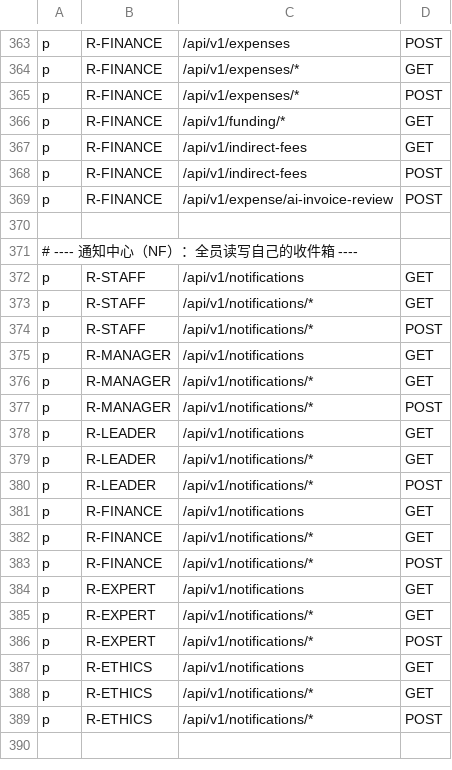
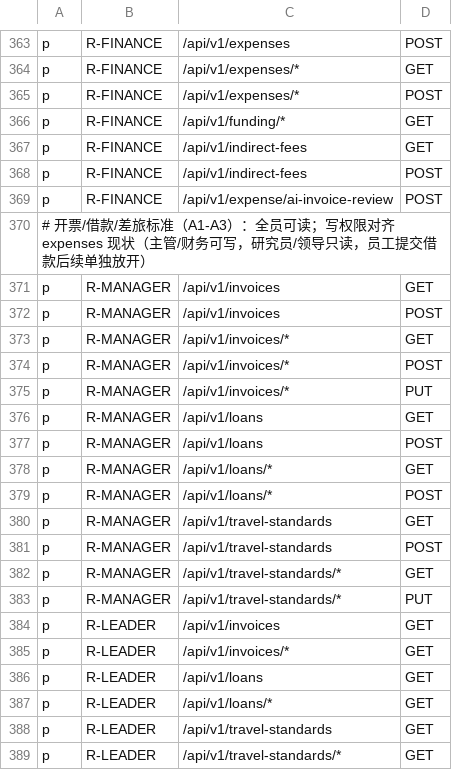
Before and after one commit to jacknjzhou/science-research-project, a CSV file: backend-django/config/casbin/policy.csv, drawn as a sheet; only a part is shown, gaps mark what is left out; the shorter side is filled out with more unchanged rows; the diff covers the shown part only; the diff names each change by its address in the sheet, - before the commit and + after, or states it on an @@ line.

Commit message:
feat(rbac): 开票/借款/差旅标准端点策略放行（A1-A3 写权限对齐 expenses 现状）

```diff
--- a/backend-django/config/casbin/policy.csv
+++ b/backend-django/config/casbin/policy.csv
+row 370: # 开票/借款/差旅标准（A1-A3）：全员可读；写权限对齐 expenses 现状（主管/财务可写，研究员/领导只读，员工提交借款后续单独放开）
+row 371: p | R-MANAGER | /api/v1/invoices | GET
+row 372: p | R-MANAGER | /api/v1/invoices | POST
+row 373: p | R-MANAGER | /api/v1/invoices/* | GET
+row 374: p | R-MANAGER | /api/v1/invoices/* | POST
+row 375: p | R-MANAGER | /api/v1/invoices/* | PUT
+row 376: p | R-MANAGER | /api/v1/loans | GET
+row 377: p | R-MANAGER | /api/v1/loans | POST
+row 378: p | R-MANAGER | /api/v1/loans/* | GET
+row 379: p | R-MANAGER | /api/v1/loans/* | POST
+row 380: p | R-MANAGER | /api/v1/travel-standards | GET
+row 381: p | R-MANAGER | /api/v1/travel-standards | POST
+row 382: p | R-MANAGER | /api/v1/travel-standards/* | GET
+row 383: p | R-MANAGER | /api/v1/travel-standards/* | PUT
+row 384: p | R-LEADER | /api/v1/invoices | GET
+row 385: p | R-LEADER | /api/v1/invoices/* | GET
+row 386: p | R-LEADER | /api/v1/loans | GET
+row 387: p | R-LEADER | /api/v1/loans/* | GET
+row 388: p | R-LEADER | /api/v1/travel-standards | GET
+row 389: p | R-LEADER | /api/v1/travel-standards/* | GET
```
Also changed, not shown: 20 added rows elsewhere in this file.
